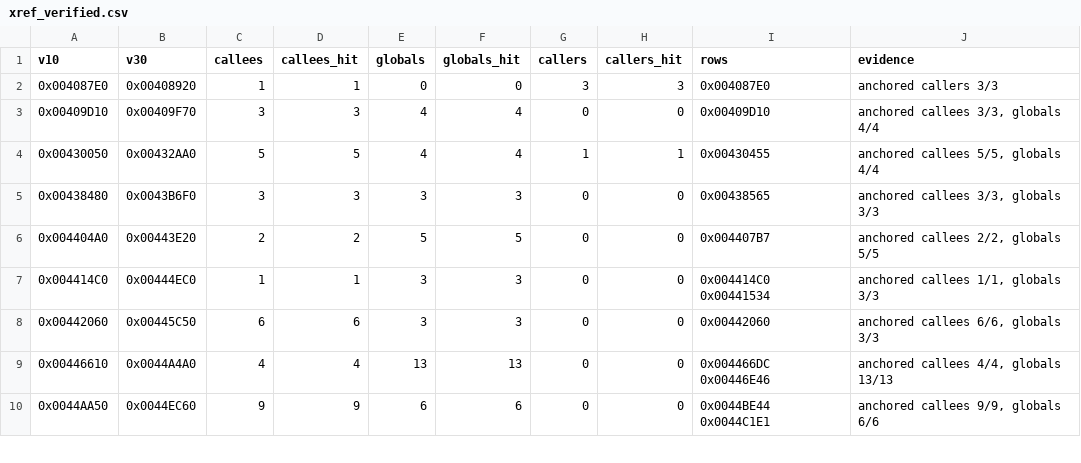
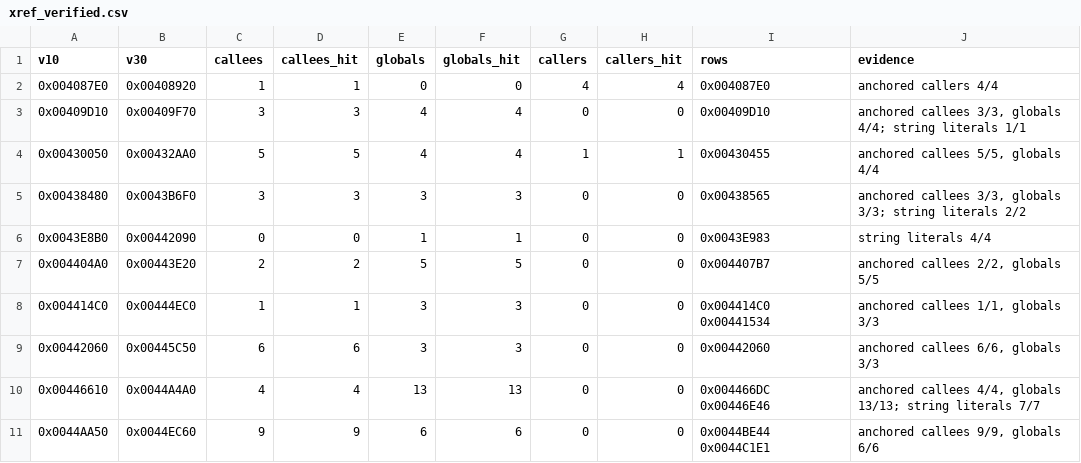
Before and after one commit to SklayPay/sa-coop-3.0, a CSV file: docs/port/xref_verified.csv, drawn as a sheet; only a part is shown; the diff covers the shown part only.

```diff
--- a/docs/port/xref_verified.csv
+++ b/docs/port/xref_verified.csv
@@ -1,6 +1,7 @@
 v10,v30,callees,callees_hit,globals,globals_hit,callers,callers_hit,rows,evidence
-0x004087E0,0x00408920,1,1,0,0,3,3,0x004087E0,anchored callers 3/3
-0x00409D10,0x00409F70,3,3,4,4,0,0,0x00409D10,"anchored callees 3/3, globals 4/4"
+0x004087E0,0x00408920,1,1,0,0,4,4,0x004087E0,anchored callers 4/4
+0x00409D10,0x00409F70,3,3,4,4,0,0,0x00409D10,"anchored callees 3/3, globals 4/4; string literals 1/1"
 0x00430050,0x00432AA0,5,5,4,4,1,1,0x00430455,"anchored callees 5/5, globals 4/4"
-0x00438480,0x0043B6F0,3,3,3,3,0,0,0x00438565,"anchored callees 3/3, globals 3/3"
+0x00438480,0x0043B6F0,3,3,3,3,0,0,0x00438565,"anchored callees 3/3, globals 3/3; string literals 2/2"
+0x0043E8B0,0x00442090,0,0,1,1,0,0,0x0043E983,string literals 4/4
 0x004404A0,0x00443E20,2,2,5,5,0,0,0x004407B7,"anchored callees 2/2, globals 5/5"
@@ -8,3 +9,3 @@ v10,v30,callees,callees_hit,globals,globals_hit,callers,callers_hit,rows,evidenc
 0x00442060,0x00445C50,6,6,3,3,0,0,0x00442060,"anchored callees 6/6, globals 3/3"
-0x00446610,0x0044A4A0,4,4,13,13,0,0,0x004466DC 0x00446E46,"anchored callees 4/4, globals 13/13"
+0x00446610,0x0044A4A0,4,4,13,13,0,0,0x004466DC 0x00446E46,"anchored callees 4/4, globals 13/13; string literals 7/7"
 0x0044AA50,0x0044EC60,9,9,6,6,0,0,0x0044BE44 0x0044C1E1,"anchored callees 9/9, globals 6/6"
```
Also changed, not shown: 4 added rows and 10 edited cells elsewhere in this file, docs/port/mapping.csv, docs/port/mapping_high.csv, 5 other files.
